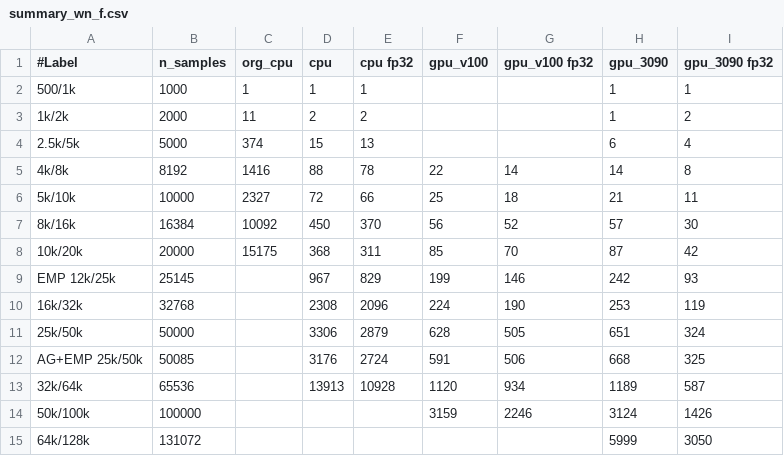
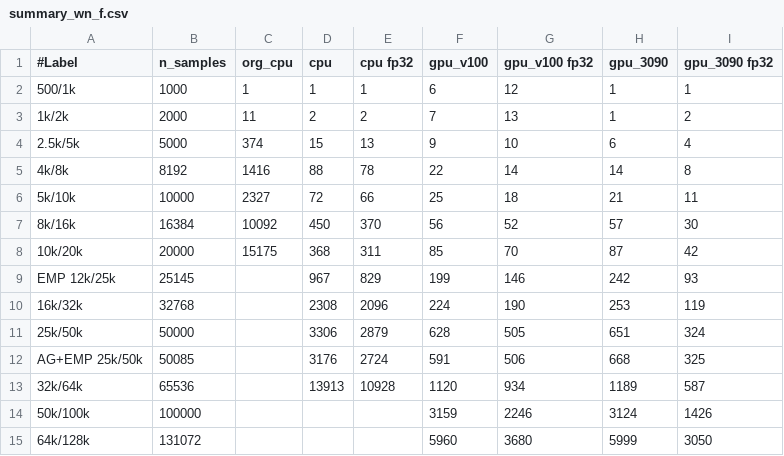
Before and after one commit to sfiligoi/unifrac, a CSV file: benchmarks/summary_wn_f.csv, drawn as a sheet.

```diff
--- a/benchmarks/summary_wn_f.csv
+++ b/benchmarks/summary_wn_f.csv
@@ -1,5 +1,5 @@
 #Label,n_samples,org_cpu,cpu,cpu fp32,gpu_v100,gpu_v100 fp32,gpu_3090,gpu_3090 fp32
-500/1k,1000,1,1,1,,,1,1
-1k/2k,2000,11,2,2,,,1,2
-2.5k/5k,5000,374,15,13,,,6,4
+500/1k,1000,1,1,1,6,12,1,1
+1k/2k,2000,11,2,2,7,13,1,2
+2.5k/5k,5000,374,15,13,9,10,6,4
 4k/8k,8192,1416,88,78,22,14,14,8
@@ -14,2 +14,2 @@ AG+EMP 25k/50k,50085,,3176,2724,591,506,668,325
 50k/100k,100000,,,,3159,2246,3124,1426
-64k/128k,131072,,,,,,5999,3050
+64k/128k,131072,,,,5960,3680,5999,3050
```
Also changed, not shown: benchmarks/summary_uw.csv, benchmarks/summary_uw_f.csv, 1 other file.
